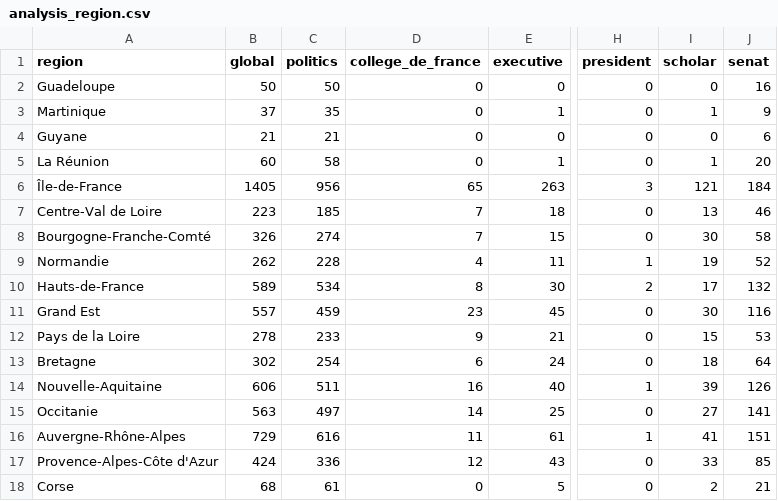
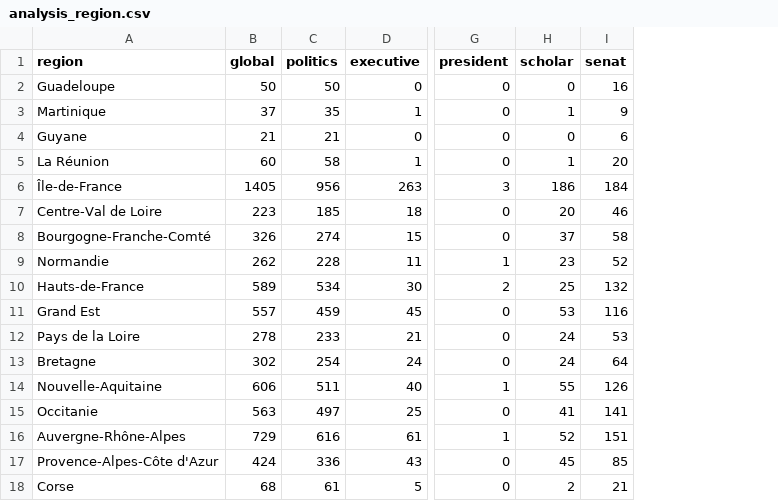
Before and after one commit to e1quem/elitecradle, a CSV file: analysis/processed/analysis_region.csv, drawn as a sheet; only a part is shown, gaps mark what is left out; removed rows and columns are numbered as before the commit, all else as after; the diff names each change by its address in the sheet, - before the commit and + after, or states it on an @@ line.

```diff
--- a/analysis/processed/analysis_region.csv
+++ b/analysis/processed/analysis_region.csv
-column D (college_de_france), rows 2-18: 0 | 0 | 0 | 0 | 65 | 7 | 7 | 4 | 8 | 23 | 9 | 6 | 16 | 14 | 11 | 12 | 0
-H6 (scholar): 121
+H6 (scholar): 186
-H7 (scholar): 13
+H7 (scholar): 20
-H8 (scholar): 30
+H8 (scholar): 37
-H9 (scholar): 19
+H9 (scholar): 23
-H10 (scholar): 17
+H10 (scholar): 25
-H11 (scholar): 30
+H11 (scholar): 53
-H12 (scholar): 15
+H12 (scholar): 24
-H13 (scholar): 18
+H13 (scholar): 24
-H14 (scholar): 39
+H14 (scholar): 55
-H15 (scholar): 27
+H15 (scholar): 41
-H16 (scholar): 41
+H16 (scholar): 52
-H17 (scholar): 33
+H17 (scholar): 45
```
Also changed, not shown: analysis/processed/analysis_department.csv, 46 other files.
